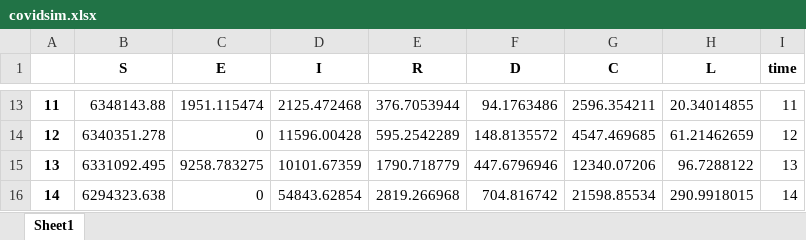
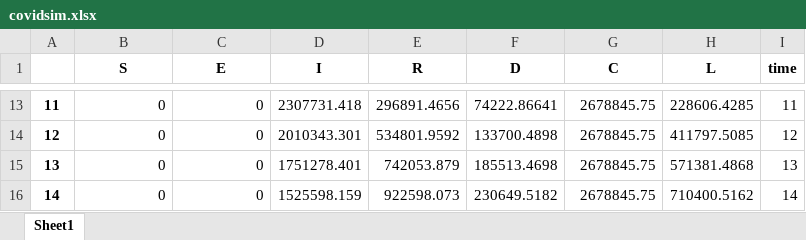
Before and after one commit to MarcoCarry97/UniUpo-Projects, an Excel workbook: Second part/covidsim.xlsx, sheet Sheet1, drawn as a sheet; only a part is shown, gaps mark what is left out; values as stored, in another font and other column widths than the file's, no borders; the diff covers the shown part only; the diff names each change by its address in the sheet, - before the commit and + after, or states it on an @@ line.

```diff
--- a/Second part/covidsim.xlsx (sheet Sheet1)
+++ b/Second part/covidsim.xlsx (sheet Sheet1)
-B13 (S): 6348143.88
+B13 (S): 0
-C13 (E): 1951.115474
+C13 (E): 0
-D13 (I): 2125.472468
+D13 (I): 2307731.418
-E13 (R): 376.7053944
+E13 (R): 296891.4656
-F13 (D): 94.1763486
+F13 (D): 74222.86641
-G13 (C): 2596.354211
+G13 (C): 2678845.75
-H13 (L): 20.34014855
+H13 (L): 228606.4285
-B14 (S): 6340351.278
+B14 (S): 0
-D14 (I): 11596.00428
+D14 (I): 2010343.301
-E14 (R): 595.2542289
+E14 (R): 534801.9592
-F14 (D): 148.8135572
+F14 (D): 133700.4898
-G14 (C): 4547.469685
+G14 (C): 2678845.75
-H14 (L): 61.21462659
+H14 (L): 411797.5085
-B15 (S): 6331092.495
+B15 (S): 0
-C15 (E): 9258.783275
+C15 (E): 0
-D15 (I): 10101.67359
+D15 (I): 1751278.401
-E15 (R): 1790.718779
+E15 (R): 742053.879
-F15 (D): 447.6796946
+F15 (D): 185513.4698
-G15 (C): 12340.07206
+G15 (C): 2678845.75
-H15 (L): 96.7288122
+H15 (L): 571381.4868
-B16 (S): 6294323.638
+B16 (S): 0
-D16 (I): 54843.62854
+D16 (I): 1525598.159
-E16 (R): 2819.266968
+E16 (R): 922598.073
-F16 (D): 704.816742
+F16 (D): 230649.5182
-G16 (C): 21598.85534
+G16 (C): 2678845.75
-H16 (L): 290.9918015
+H16 (L): 710400.5162
```
Also changed, not shown: 296 edited cells elsewhere in this sheet, 21 other files.
